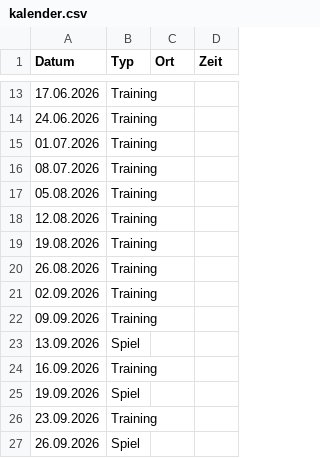
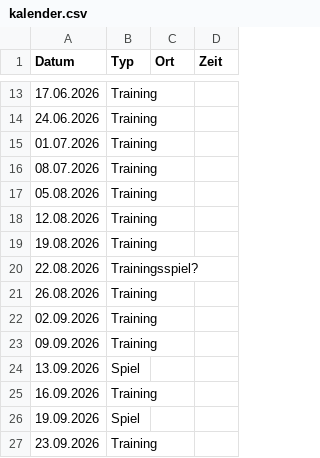
Before and after one commit to DarioLorenzon/Goldies, a CSV file: kalender.csv, drawn as a sheet; only a part is shown, gaps mark what is left out; the shorter side is filled out with more unchanged rows.

Commit message:
Update kalender.csv

```diff
--- a/kalender.csv
+++ b/kalender.csv
@@ -19,2 +19,3 @@ Datum,Typ,Ort,Zeit
 19.08.2026, Training
+22.08.2026, Trainingsspiel?
 26.08.2026, Training
```
